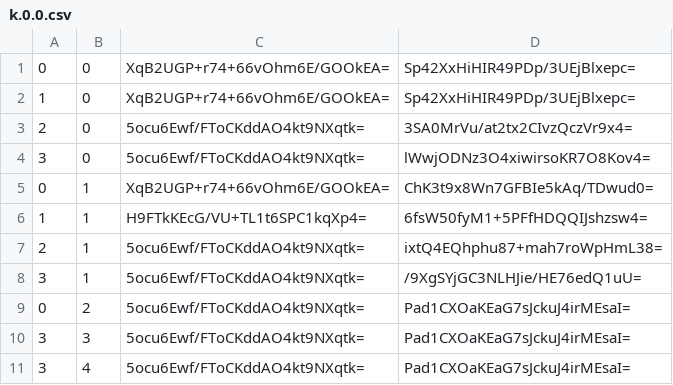
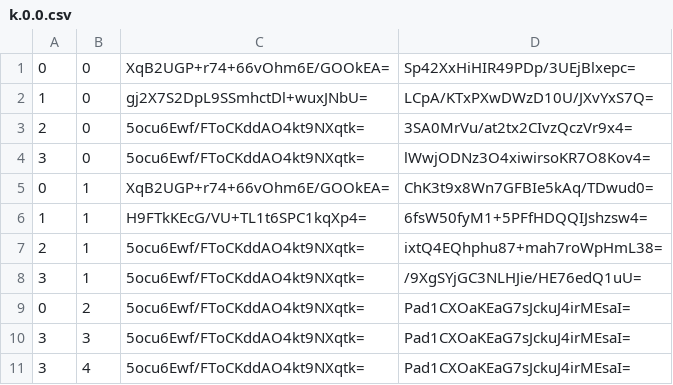
Before and after one commit to counterfitninja/chilled-overworld, a CSV file: tiles/zoom.-3/metadata/k.0.0.csv, drawn as a sheet.

```diff
--- a/tiles/zoom.-3/metadata/k.0.0.csv
+++ b/tiles/zoom.-3/metadata/k.0.0.csv
@@ -1,3 +1,3 @@
 0,0,XqB2UGP+r74+66vOhm6E/GOOkEA=,Sp42XxHiHIR49PDp/3UEjBlxepc=
-1,0,XqB2UGP+r74+66vOhm6E/GOOkEA=,Sp42XxHiHIR49PDp/3UEjBlxepc=
+1,0,gj2X7S2DpL9SSmhctDl+wuxJNbU=,LCpA/KTxPXwDWzD10U/JXvYxS7Q=
 2,0,5ocu6Ewf/FToCKddAO4kt9NXqtk=,3SA0MrVu/at2tx2CIvzQczVr9x4=
```
Also changed, not shown: tiles/zoom.-1/metadata/k.0.0.csv, tiles/zoom.-2/metadata/k.0.0.csv, 18 other files.
